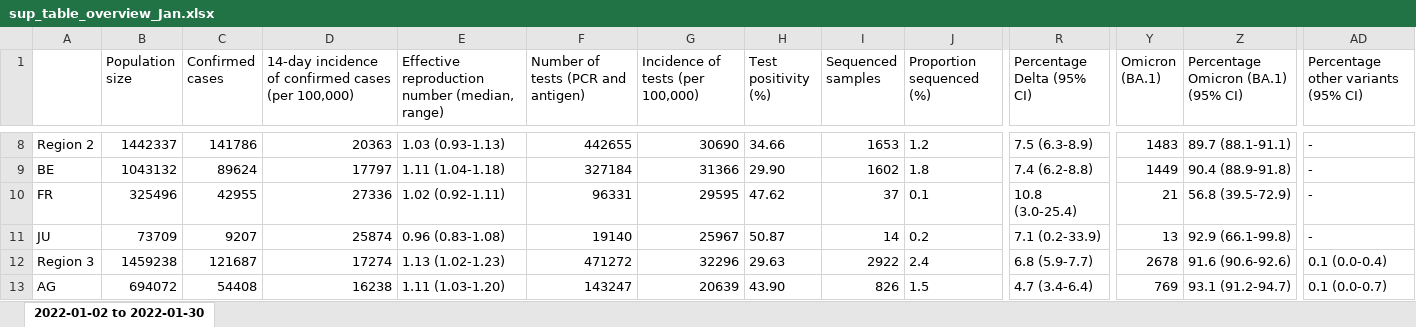
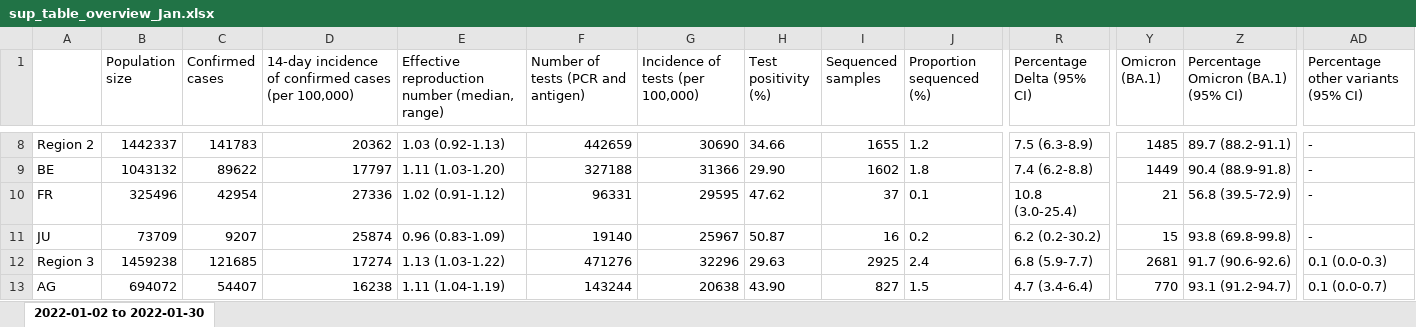
Before and after one commit to CovSeqCH/SequencingStats_and_Variants, an Excel workbook: tables/2022-01/sup_table_overview_Jan.xlsx, sheet 2022-01-02 to 2022-01-30, drawn as a sheet; only a part is shown, gaps mark what is left out; values as stored, in another font and other column widths than the file's, no borders; the diff covers the shown part only; the diff names each change by its address in the sheet, - before the commit and + after, or states it on an @@ line.

```diff
--- a/tables/2022-01/sup_table_overview_Jan.xlsx (sheet 2022-01-02 to 2022-01-30)
+++ b/tables/2022-01/sup_table_overview_Jan.xlsx (sheet 2022-01-02 to 2022-01-30)
-C8 (Confirmed cases): 141786
+C8 (Confirmed cases): 141783
-D8: 20363
+D8: 20362
-E8: 1.03 (0.93-1.13)
+E8: 1.03 (0.92-1.13)
-F8: 442655
+F8: 442659
-I8 (Sequenced samples): 1653
+I8 (Sequenced samples): 1655
-Y8 (Omicron (BA.1)): 1483
+Y8 (Omicron (BA.1)): 1485
-Z8: 89.7 (88.1-91.1)
+Z8: 89.7 (88.2-91.1)
-C9 (Confirmed cases): 89624
+C9 (Confirmed cases): 89622
-E9: 1.11 (1.04-1.18)
+E9: 1.11 (1.03-1.20)
-F9: 327184
+F9: 327188
-C10 (Confirmed cases): 42955
+C10 (Confirmed cases): 42954
-E10: 1.02 (0.92-1.11)
+E10: 1.02 (0.91-1.12)
-E11: 0.96 (0.83-1.08)
+E11: 0.96 (0.83-1.09)
-I11 (Sequenced samples): 14
+I11 (Sequenced samples): 16
-R11 (Percentage Delta (95% CI)): 7.1 (0.2-33.9)
+R11 (Percentage Delta (95% CI)): 6.2 (0.2-30.2)
-Y11 (Omicron (BA.1)): 13
+Y11 (Omicron (BA.1)): 15
-Z11: 92.9 (66.1-99.8)
+Z11: 93.8 (69.8-99.8)
-C12 (Confirmed cases): 121687
+C12 (Confirmed cases): 121685
-E12: 1.13 (1.02-1.23)
+E12: 1.13 (1.03-1.22)
-F12: 471272
+F12: 471276
-I12 (Sequenced samples): 2922
+I12 (Sequenced samples): 2925
-Y12 (Omicron (BA.1)): 2678
+Y12 (Omicron (BA.1)): 2681
-Z12: 91.6 (90.6-92.6)
+Z12: 91.7 (90.6-92.6)
-AD12: 0.1 (0.0-0.4)
+AD12: 0.1 (0.0-0.3)
-C13 (Confirmed cases): 54408
+C13 (Confirmed cases): 54407
-E13: 1.11 (1.03-1.20)
+E13: 1.11 (1.04-1.19)
-F13: 143247
+F13: 143244
-G13 (Incidence of tests (per 100,000)): 20639
+G13 (Incidence of tests (per 100,000)): 20638
-I13 (Sequenced samples): 826
+I13 (Sequenced samples): 827
-Y13 (Omicron (BA.1)): 769
+Y13 (Omicron (BA.1)): 770
```
Also changed, not shown: 104 edited cells elsewhere in this sheet, tables/2022-01/regional_table_Jan.xlsx, 3 other files.
